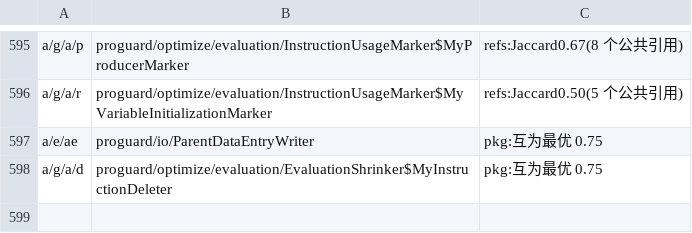
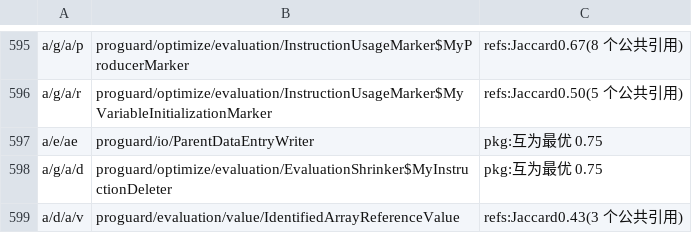
Before and after one commit to f401/MyAIDEProEnchanted, a TSV file: jobs/proguard/class_map.tsv, drawn as a sheet; only a part is shown, gaps mark what is left out.

```diff
--- a/jobs/proguard/class_map.tsv
+++ b/jobs/proguard/class_map.tsv
@@ -598 +598,2 @@ a/e/ae	proguard/io/ParentDataEntryWriter	pkg:互为最优 0.75
 a/g/a/d	proguard/optimize/evaluation/EvaluationShrinker$MyInstructionDeleter	pkg:互为最优 0.75
+a/d/a/v	proguard/evaluation/value/IdentifiedArrayReferenceValue	refs:Jaccard0.43(3 个公共引用)
```
Also changed, not shown: jobs/proguard/params.tsv, 6 other files.
